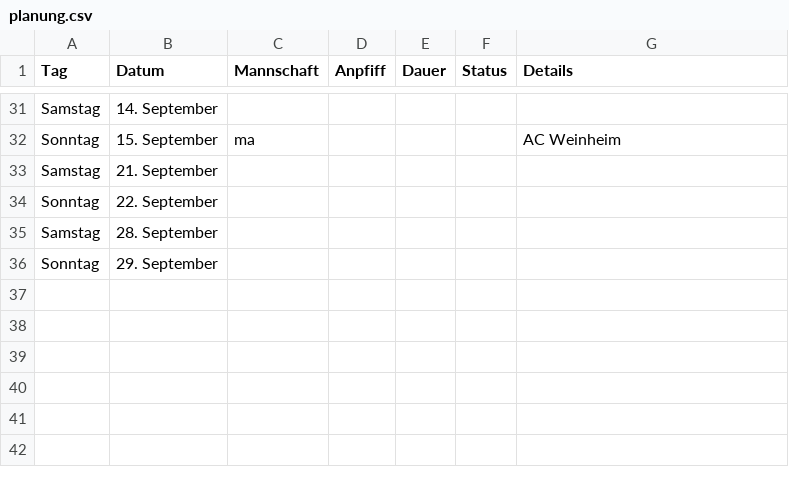
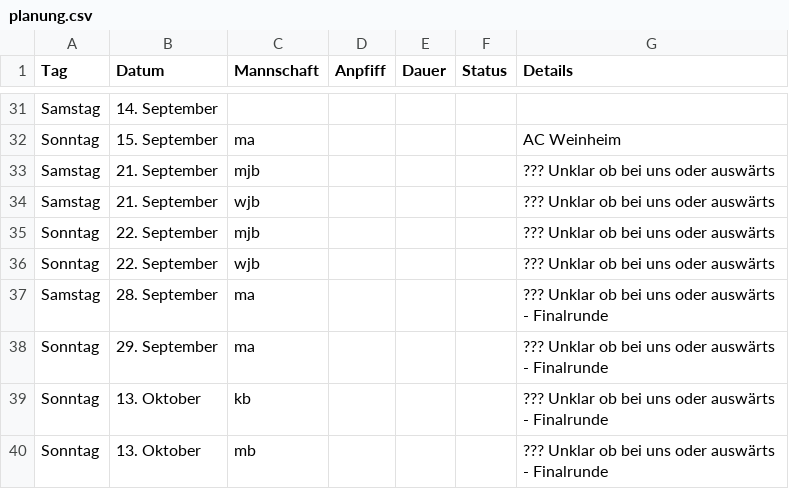
Before and after one commit to feldsaison/ka_feldsaison_2019, a CSV file: planung.csv, drawn as a sheet; only a part is shown, gaps mark what is left out.

Commit message:
Update planung.csv

```diff
--- a/planung.csv
+++ b/planung.csv
@@ -32,5 +32,9 @@ Samstag, 14. September, , , , ,
 Sonntag, 15. September, ma , , , , AC Weinheim
-Samstag, 21. September, , , , ,
-Sonntag, 22. September, , , , ,
-Samstag, 28. September, , , , ,
-Sonntag, 29. September, , , , ,
+Samstag, 21. September, mjb, , , , ??? Unklar ob bei uns oder auswärts
+Samstag, 21. September, wjb, , , , ??? Unklar ob bei uns oder auswärts
+Sonntag, 22. September, mjb , , , ,  ??? Unklar ob bei uns oder auswärts
+Sonntag, 22. September, wjb, , , ,  ??? Unklar ob bei uns oder auswärts
+Samstag, 28. September, ma, , , , ??? Unklar ob bei uns oder auswärts - Finalrunde
+Sonntag, 29. September, ma, , , , ??? Unklar ob bei uns oder auswärts - Finalrunde
+Sonntag, 13. Oktober, kb, , , , ??? Unklar ob bei uns oder auswärts - Finalrunde
+Sonntag, 13. Oktober, mb, , , , ??? Unklar ob bei uns oder auswärts - Finalrunde
```
